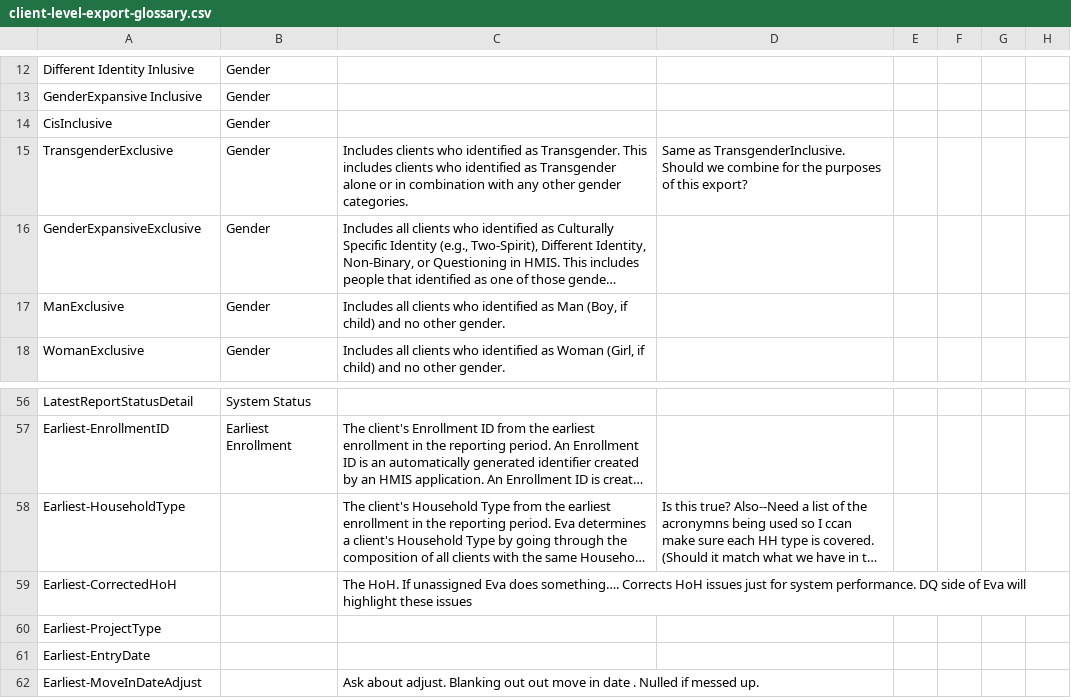
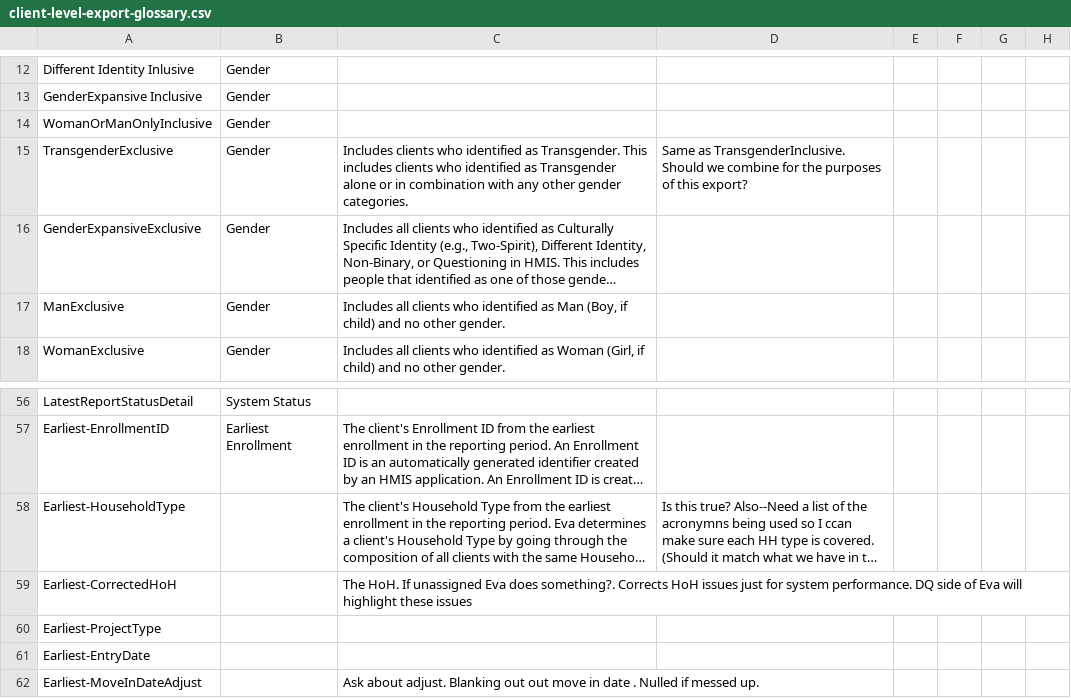
Before and after one commit to abtassociates/eva, a CSV file: www/client-level-export-glossary.csv, drawn as a sheet; only a part is shown, gaps mark what is left out; long unchanged cells end in …; the diff names each change by its address in the sheet, - before the commit and + after, or states it on an @@ line.

Commit message:
updated glossary with bad chars removed

```diff
--- a/www/client-level-export-glossary.csv
+++ b/www/client-level-export-glossary.csv
-A14: CisInclusive
+A14: WomanOrManOnlyInclusive
-C59: …Eva does something…. Corrects HoH…
+C59: …Eva does something?. Corrects HoH…
```
